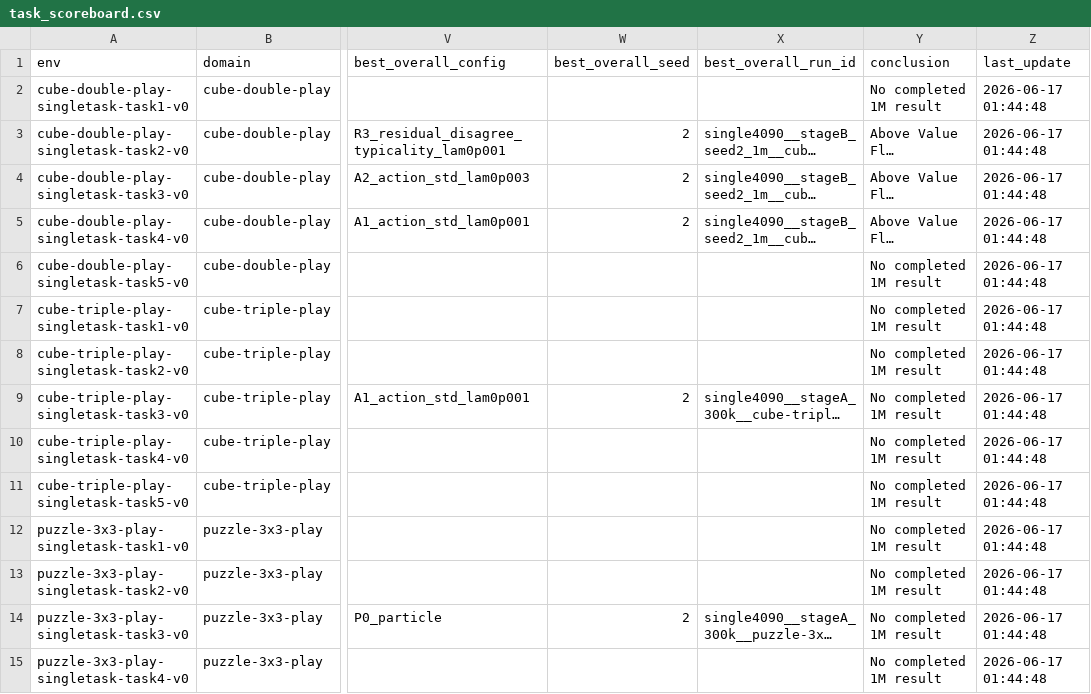
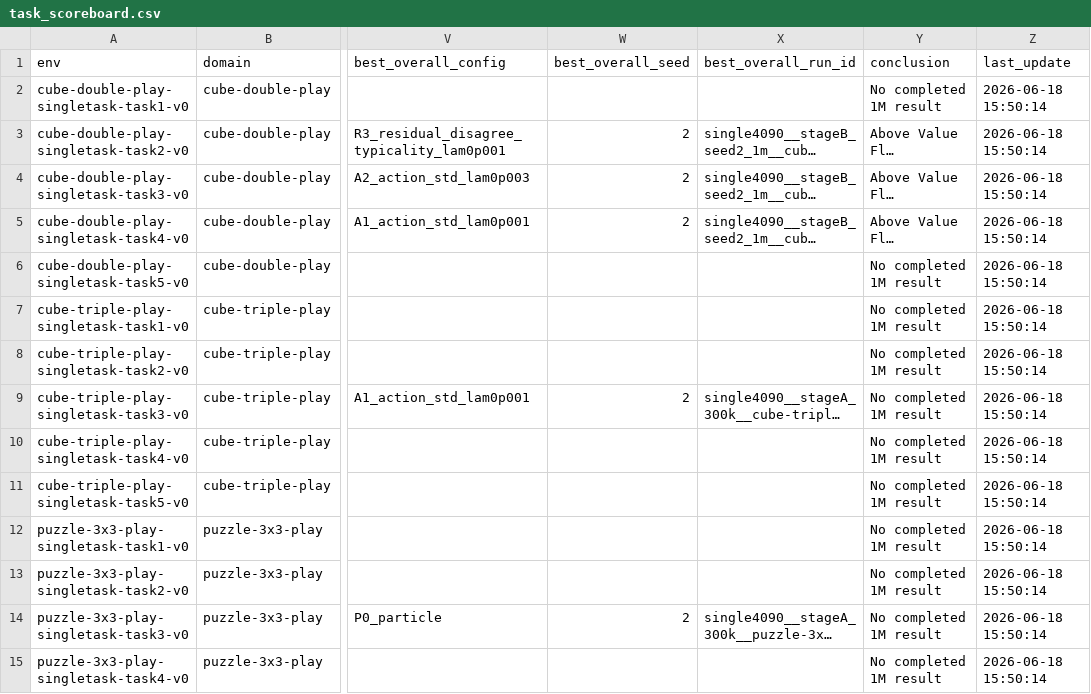
Before and after one commit to lzqw/sb-value-flows, a CSV file: results/task_scoreboard.csv, drawn as a sheet; only a part is shown, gaps mark what is left out; long unchanged cells end in …; the diff covers the shown part only; the diff names each change by its address in the sheet, - before the commit and + after, or states it on an @@ line.

```diff
--- a/results/task_scoreboard.csv
+++ b/results/task_scoreboard.csv
-Z2:Z15 (last_update): 2026-06-17 01:44:48
+Z2:Z15 (last_update): 2026-06-18 15:50:14
```
Also changed, not shown: 52 edited cells elsewhere in this file, results/eval_curves_index.csv, results/experiment_runs.csv, 5 other files.
